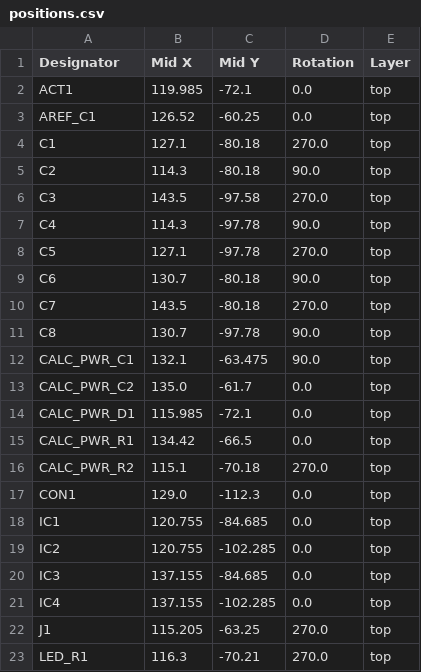
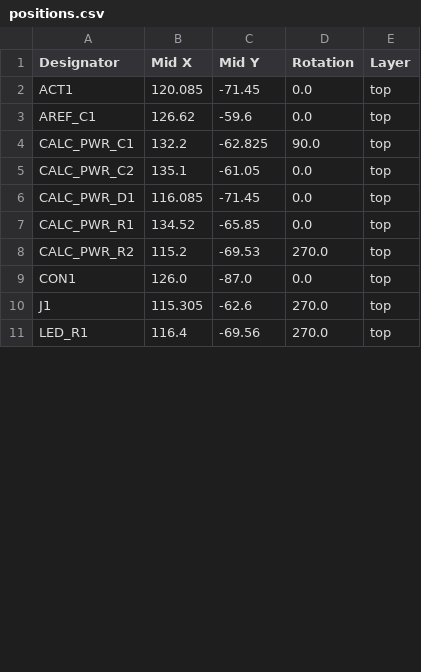
Before and after one commit to CastyLoz17/calcwriter_blueprint, a CSV file: calcwriter_logic/production/positions.csv, drawn as a sheet; only a part is shown; the diff covers the shown part only.

```diff
--- a/calcwriter_logic/production/positions.csv
+++ b/calcwriter_logic/production/positions.csv
@@ -1,23 +1,11 @@
 Designator,Mid X,Mid Y,Rotation,Layer
-ACT1,119.985,-72.1,0.0,top
-AREF_C1,126.52,-60.25,0.0,top
-C1,127.1,-80.18,270.0,top
-C2,114.3,-80.18,90.0,top
-C3,143.5,-97.58,270.0,top
-C4,114.3,-97.78,90.0,top
-C5,127.1,-97.78,270.0,top
-C6,130.7,-80.18,90.0,top
-C7,143.5,-80.18,270.0,top
-C8,130.7,-97.78,90.0,top
-CALC_PWR_C1,132.1,-63.475,90.0,top
-CALC_PWR_C2,135.0,-61.7,0.0,top
-CALC_PWR_D1,115.985,-72.1,0.0,top
-CALC_PWR_R1,134.42,-66.5,0.0,top
-CALC_PWR_R2,115.1,-70.18,270.0,top
-CON1,129.0,-112.3,0.0,top
-IC1,120.755,-84.685,0.0,top
-IC2,120.755,-102.285,0.0,top
-IC3,137.155,-84.685,0.0,top
-IC4,137.155,-102.285,0.0,top
-J1,115.205,-63.25,270.0,top
-LED_R1,116.3,-70.21,270.0,top
+ACT1,120.085,-71.45,0.0,top
+AREF_C1,126.62,-59.6,0.0,top
+CALC_PWR_C1,132.2,-62.825,90.0,top
+CALC_PWR_C2,135.1,-61.05,0.0,top
+CALC_PWR_D1,116.085,-71.45,0.0,top
+CALC_PWR_R1,134.52,-65.85,0.0,top
+CALC_PWR_R2,115.2,-69.53,270.0,top
+CON1,126.0,-87.0,0.0,top
+J1,115.305,-62.6,270.0,top
+LED_R1,116.4,-69.56,270.0,top
```
Also changed, not shown: 5 added rows, 2 removed rows and 39 edited cells elsewhere in this file, calcwriter_logic/production/bom.csv, calcwriter_logic/production/designators.csv, 34 other files.
